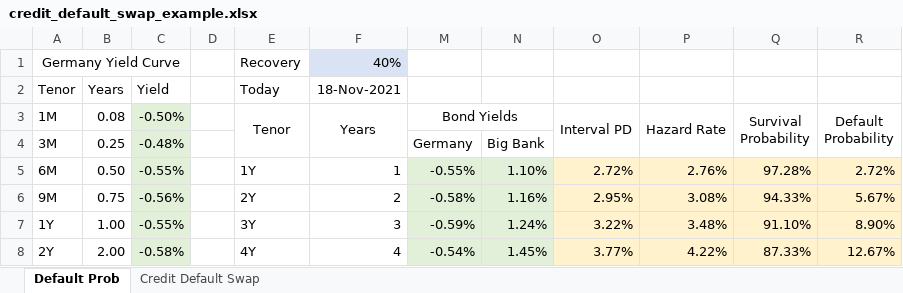
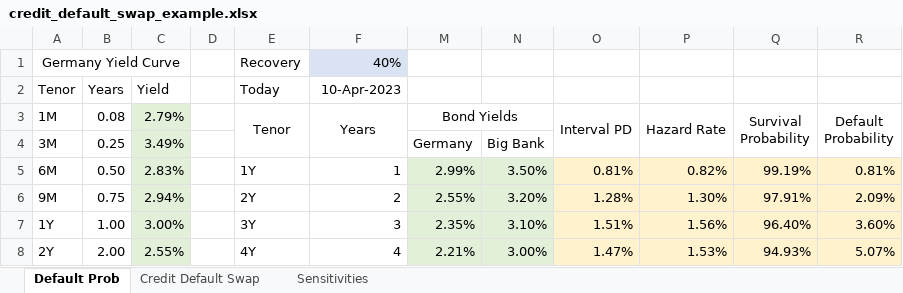
Before and after one commit to artem-bakulin/latex, an Excel workbook: derivatives/credit_default_swap_example.xlsx, sheet Default Prob, drawn as a sheet; only a part is shown; values as stored, in another font and other column widths than the file's, no borders; charts and pictures not drawn; the diff covers the shown part only; the diff names each change by its address in the sheet, - before the commit and + after, or states it on an @@ line.

Commit message:
Update slides on credit default swaps

```diff
--- a/derivatives/credit_default_swap_example.xlsx (sheet Default Prob)
+++ b/derivatives/credit_default_swap_example.xlsx (sheet Default Prob)
+sheet tab: Sensitivities
-F2 (Years): 18-Nov-2021
+F2 (Years): 10-Apr-2023
-C3: -0.50%
+C3: 2.79%
-C4 (2.79%): -0.48%
+C4 (2.79%): 3.49%
-C5 (2.79%): -0.55%
+C5 (2.79%): 2.83%
-M5 (Bond Yields): -0.55%
+M5 (Bond Yields): 2.99%
-N5: 1.10%
+N5: 3.50%
-O5 (Interval PD): 2.72%
+O5 (Interval PD): 0.81%
-P5 (Hazard Rate): 2.76%
+P5 (Hazard Rate): 0.82%
-Q5 (Survival Probability): 97.28%
+Q5 (Survival Probability): 99.19%
-R5 (Default Probability): 2.72%
+R5 (Default Probability): 0.81%
-C6 (2.79%): -0.56%
+C6 (2.79%): 2.94%
-M6 (Bond Yields): -0.58%
+M6 (Bond Yields): 2.55%
-N6: 1.16%
+N6: 3.20%
-O6 (Interval PD): 2.95%
+O6 (Interval PD): 1.28%
-P6 (Hazard Rate): 3.08%
+P6 (Hazard Rate): 1.30%
-Q6 (Survival Probability): 94.33%
+Q6 (Survival Probability): 97.91%
-R6 (Default Probability): 5.67%
+R6 (Default Probability): 2.09%
-C7 (2.79%): -0.55%
+C7 (2.79%): 3.00%
-M7 (Bond Yields): -0.59%
+M7 (Bond Yields): 2.35%
-N7: 1.24%
+N7: 3.10%
-O7 (Interval PD): 3.22%
+O7 (Interval PD): 1.51%
-P7 (Hazard Rate): 3.48%
+P7 (Hazard Rate): 1.56%
-Q7 (Survival Probability): 91.10%
+Q7 (Survival Probability): 96.40%
-R7 (Default Probability): 8.90%
+R7 (Default Probability): 3.60%
-C8 (2.79%): -0.58%
+C8 (2.79%): 2.55%
-M8 (Bond Yields): -0.54%
+M8 (Bond Yields): 2.21%
-N8: 1.45%
+N8: 3.00%
-O8 (Interval PD): 3.77%
+O8 (Interval PD): 1.47%
-P8 (Hazard Rate): 4.22%
+P8 (Hazard Rate): 1.53%
-Q8 (Survival Probability): 87.33%
+Q8 (Survival Probability): 94.93%
-R8 (Default Probability): 12.67%
+R8 (Default Probability): 5.07%
```
Also changed, not shown: 58 edited cells elsewhere in this sheet, sheet Credit Default Swap, formulas that keep their value, hidden cells, charts or pictures, 4 other files.
